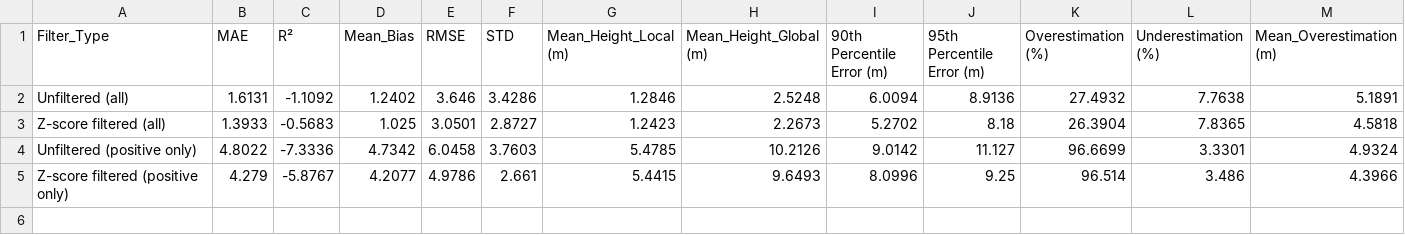
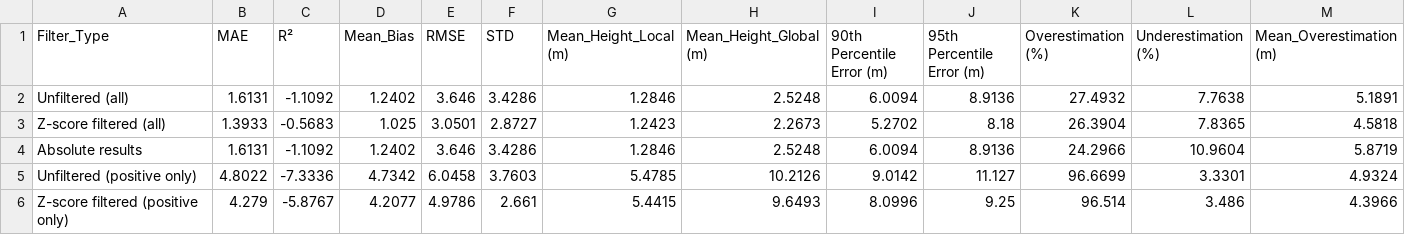
Before and after one commit to wri/cities-heat-workspace, a CSV file: results/buildings/Monterrey2/height/metrics/building_height_metrics.csv, drawn as a sheet; only a part is shown; rows hold the shown columns only; the diff names each change by its address in the sheet, - before the commit and + after, or states it on an @@ line.

```diff
--- a/results/buildings/Monterrey2/height/metrics/building_height_metrics.csv
+++ b/results/buildings/Monterrey2/height/metrics/building_height_metrics.csv
+row 4: Absolute results | 1.6131 | -1.1092 | 1.2402 | 3.646 | 3.4286 | 1.2846 | 2.5248 | 6.0094 | 8.9136 | 24.2966 | 10.9604 | 5.8719
```
Also changed, not shown: results/buildings/Amsterdam/height/metrics/building_height_metrics.csv, results/buildings/Monterrey1/height/metrics/building_height_metrics.csv, 2 other files.
